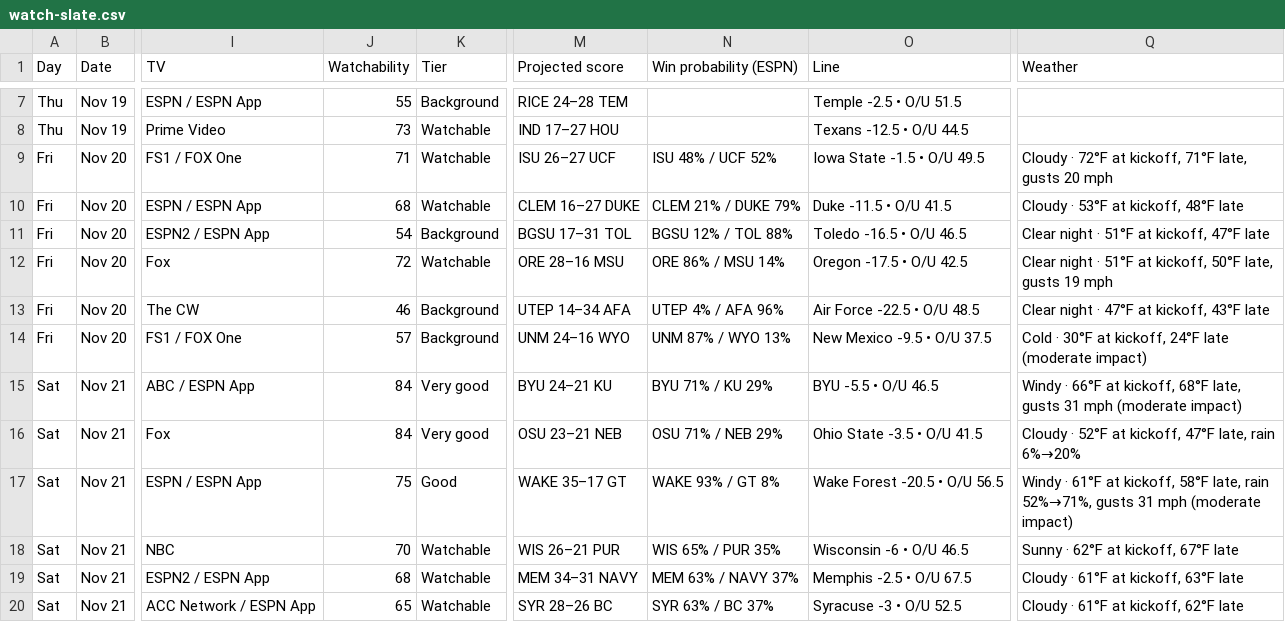
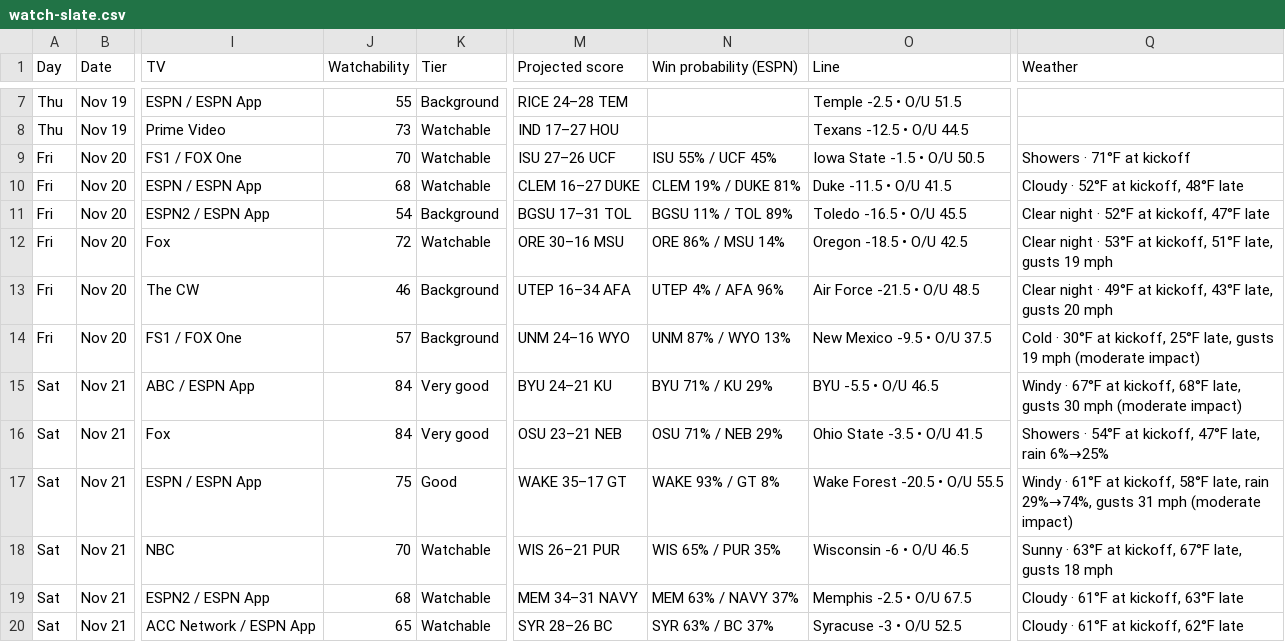
Before and after one commit to denegrijustin/football-watchability, a CSV file: public/exports/watch-slate.csv, drawn as a sheet; only a part is shown, gaps mark what is left out; the diff covers the shown part only; the diff names each change by its address in the sheet, - before the commit and + after, or states it on an @@ line.

```diff
--- a/public/exports/watch-slate.csv
+++ b/public/exports/watch-slate.csv
-J9 (Watchability): 71
+J9 (Watchability): 70
-M9 (Projected score): ISU 26–27 UCF
+M9 (Projected score): ISU 27–26 UCF
-N9 (Win probability (ESPN)): ISU 48% / UCF 52%
+N9 (Win probability (ESPN)): ISU 55% / UCF 45%
-O9 (Line): Iowa State -1.5 • O/U 49.5
+O9 (Line): Iowa State -1.5 • O/U 50.5
-Q9 (Weather): Cloudy · 72°F at kickoff, 71°F late, gusts 20 mph
+Q9 (Weather): Showers · 71°F at kickoff
-N10 (Win probability (ESPN)): CLEM 21% / DUKE 79%
+N10 (Win probability (ESPN)): CLEM 19% / DUKE 81%
-Q10 (Weather): Cloudy · 53°F at kickoff, 48°F late
+Q10 (Weather): Cloudy · 52°F at kickoff, 48°F late
-N11 (Win probability (ESPN)): BGSU 12% / TOL 88%
+N11 (Win probability (ESPN)): BGSU 11% / TOL 89%
-O11 (Line): Toledo -16.5 • O/U 46.5
+O11 (Line): Toledo -16.5 • O/U 45.5
-Q11 (Weather): Clear night · 51°F at kickoff, 47°F late
+Q11 (Weather): Clear night · 52°F at kickoff, 47°F late
-M12 (Projected score): ORE 28–16 MSU
+M12 (Projected score): ORE 30–16 MSU
-O12 (Line): Oregon -17.5 • O/U 42.5
+O12 (Line): Oregon -18.5 • O/U 42.5
-Q12 (Weather): …night · 51°F at kickoff, 50°F late, gusts…
+Q12 (Weather): …night · 53°F at kickoff, 51°F late, gusts…
-M13 (Projected score): UTEP 14–34 AFA
+M13 (Projected score): UTEP 16–34 AFA
-O13 (Line): Air Force -22.5 • O/U 48.5
+O13 (Line): Air Force -21.5 • O/U 48.5
-Q13 (Weather): …night · 47°F at kickoff, 43°F late
+Q13 (Weather): …night · 49°F at kickoff, 43°F late, gusts 20 mph
-Q14 (Weather): …at kickoff, 24°F late (moderate impact)
+Q14 (Weather): …at kickoff, 25°F late, gusts 19 mph (moderate impact)
-Q15 (Weather): Windy · 66°F at kickoff, 68°F late, gusts 31 mph (moderate…
+Q15 (Weather): Windy · 67°F at kickoff, 68°F late, gusts 30 mph (moderate…
-Q16 (Weather): Cloudy · 52°F at kickoff, 47°F late, rain 6%→20%
+Q16 (Weather): Showers · 54°F at kickoff, 47°F late, rain 6%→25%
-O17 (Line): Wake Forest -20.5 • O/U 56.5
+O17 (Line): Wake Forest -20.5 • O/U 55.5
-Q17 (Weather): …late, rain 52%→71%, gusts 31…
+Q17 (Weather): …late, rain 29%→74%, gusts 31…
-Q18 (Weather): Sunny · 62°F at kickoff, 67°F late
+Q18 (Weather): Sunny · 63°F at kickoff, 67°F late, gusts 18 mph
```
Also changed, not shown: 30 edited cells elsewhere in this file, 18 other files.
